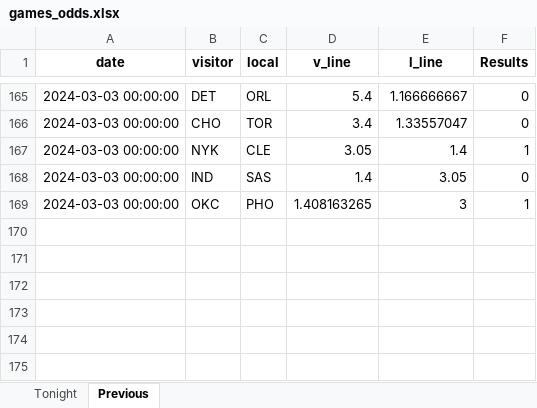
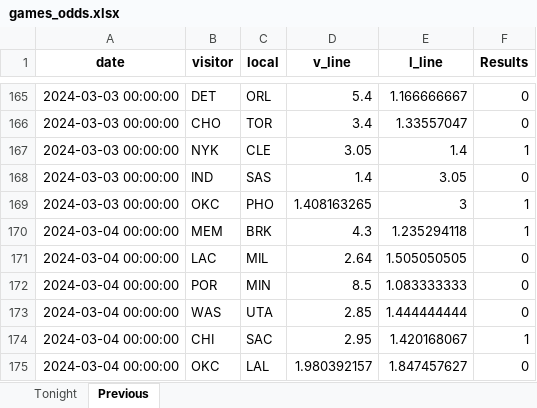
Before and after one commit to marioutiel/TFG, an Excel workbook: Predictions/games_odds.xlsx, sheet Previous, drawn as a sheet; only a part is shown, gaps mark what is left out; values as stored, in another font and other column widths than the file's, no borders; the diff names each change by its address in the sheet, - before the commit and + after, or states it on an @@ line.

```diff
--- a/Predictions/games_odds.xlsx (sheet Previous)
+++ b/Predictions/games_odds.xlsx (sheet Previous)
+row 170: 2024-03-04 00:00:00 | MEM | BRK | 4.3 | 1.235294118 | 1
+row 171: 2024-03-04 00:00:00 | LAC | MIL | 2.64 | 1.505050505 | 0
+row 172: 2024-03-04 00:00:00 | POR | MIN | 8.5 | 1.083333333 | 0
+row 173: 2024-03-04 00:00:00 | WAS | UTA | 2.85 | 1.444444444 | 0
+row 174: 2024-03-04 00:00:00 | CHI | SAC | 2.95 | 1.420168067 | 1
+row 175: 2024-03-04 00:00:00 | OKC | LAL | 1.980392157 | 1.847457627 | 0
```
Also changed, not shown: sheet Tonight, Predictions/ModelsHistory/FCNN.xlsx, Predictions/ModelsHistory/LR.xlsx, 44 other files.
